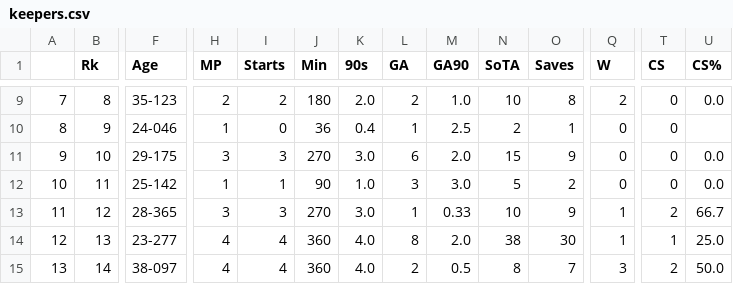
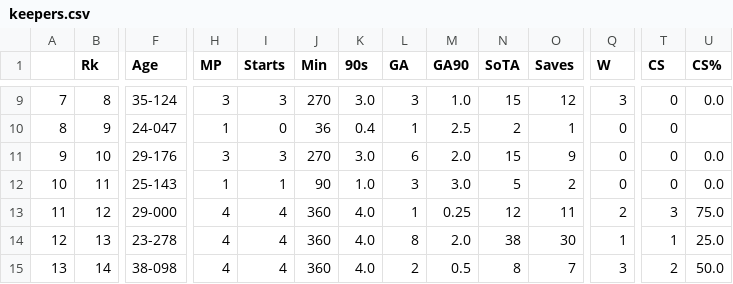
Before and after one commit to aashishops/Euros-Footistics, a CSV file: Players data/keepers.csv, drawn as a sheet; only a part is shown, gaps mark what is left out; the diff covers the shown part only; the diff names each change by its address in the sheet, - before the commit and + after, or states it on an @@ line.

```diff
--- a/Players data/keepers.csv
+++ b/Players data/keepers.csv
-F9 (Age): 35-123
+F9 (Age): 35-124
-H9 (MP): 2
+H9 (MP): 3
-I9 (Starts): 2
+I9 (Starts): 3
-J9 (Min): 180
+J9 (Min): 270
-K9 (90s): 2.0
+K9 (90s): 3.0
-L9 (GA): 2
+L9 (GA): 3
-N9 (SoTA): 10
+N9 (SoTA): 15
-O9 (Saves): 8
+O9 (Saves): 12
-Q9 (W): 2
+Q9 (W): 3
-F10 (Age): 24-046
+F10 (Age): 24-047
-F11 (Age): 29-175
+F11 (Age): 29-176
-F12 (Age): 25-142
+F12 (Age): 25-143
-F13 (Age): 28-365
+F13 (Age): 29-000
-H13 (MP): 3
+H13 (MP): 4
-I13 (Starts): 3
+I13 (Starts): 4
-J13 (Min): 270
+J13 (Min): 360
-K13 (90s): 3.0
+K13 (90s): 4.0
-M13 (GA90): 0.33
+M13 (GA90): 0.25
-N13 (SoTA): 10
+N13 (SoTA): 12
-O13 (Saves): 9
+O13 (Saves): 11
-Q13 (W): 1
+Q13 (W): 2
-T13 (CS): 2
+T13 (CS): 3
-U13 (CS%): 66.7
+U13 (CS%): 75.0
-F14 (Age): 23-277
+F14 (Age): 23-278
-F15 (Age): 38-097
+F15 (Age): 38-098
```
Also changed, not shown: 90 edited cells elsewhere in this file, Players data/keepersadv.csv, Players data/misc.csv, 8 other files.
